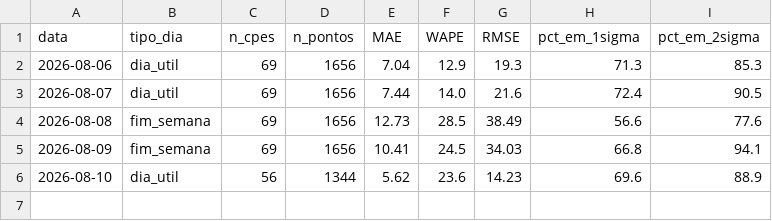
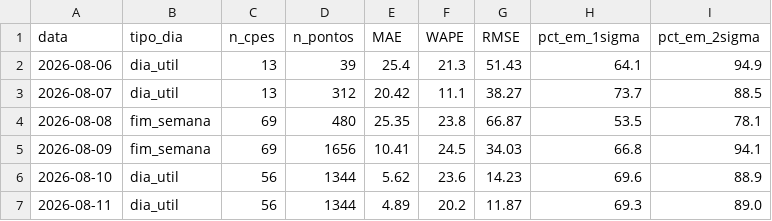
Before and after one commit to CarolBrandak/ts-anomaly-detection-dissertation, a CSV file: results/energia/realtime/analysis/qualidade_previsoes_energia.csv, drawn as a sheet.

```diff
--- a/results/energia/realtime/analysis/qualidade_previsoes_energia.csv
+++ b/results/energia/realtime/analysis/qualidade_previsoes_energia.csv
@@ -1,6 +1,7 @@
 data,tipo_dia,n_cpes,n_pontos,MAE,WAPE,RMSE,pct_em_1sigma,pct_em_2sigma
-2026-08-06,dia_util,69,1656,7.04,12.9,19.3,71.3,85.3
-2026-08-07,dia_util,69,1656,7.44,14.0,21.6,72.4,90.5
-2026-08-08,fim_semana,69,1656,12.73,28.5,38.49,56.6,77.6
+2026-08-06,dia_util,13,39,25.4,21.3,51.43,64.1,94.9
+2026-08-07,dia_util,13,312,20.42,11.1,38.27,73.7,88.5
+2026-08-08,fim_semana,69,480,25.35,23.8,66.87,53.5,78.1
 2026-08-09,fim_semana,69,1656,10.41,24.5,34.03,66.8,94.1
 2026-08-10,dia_util,56,1344,5.62,23.6,14.23,69.6,88.9
+2026-08-11,dia_util,56,1344,4.89,20.2,11.87,69.3,89.0
```
Also changed, not shown: 4 other files.
